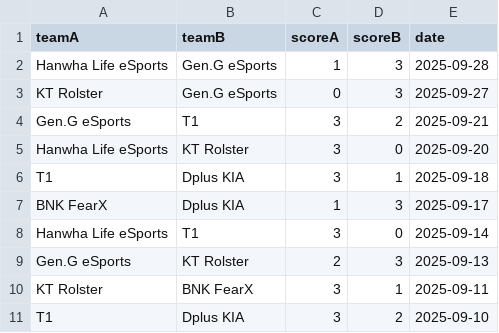
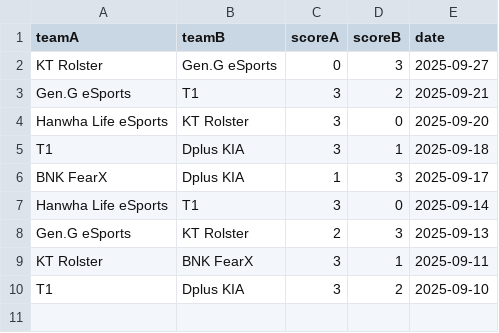
Before and after one commit to pavlila/lol-intra-league-predictor, a CSV file: scrap/golgg/data/LCK 2025 Season Playoffs_matches.csv, drawn as a sheet; the diff names each change by its address in the sheet, - before the commit and + after, or states it on an @@ line.

```diff
--- a/scrap/golgg/data/LCK 2025 Season Playoffs_matches.csv
+++ b/scrap/golgg/data/LCK 2025 Season Playoffs_matches.csv
-row 2: Hanwha Life eSports | Gen.G eSports | 1 | 3 | 2025-09-28
```
Also changed, not shown: data/cleaned/matches.csv, data/featured/val.csv, 16 other files.
